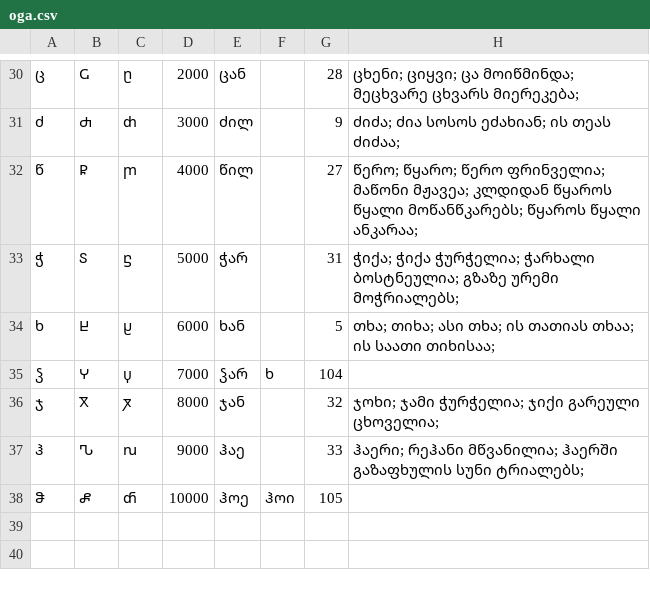
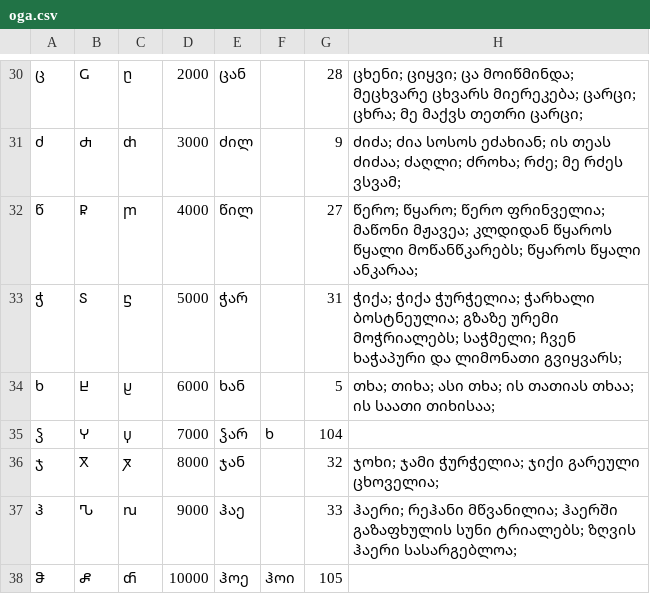
Before and after one commit to hubua/LOGA, a CSV file: WebUI/App_Data/oga.csv, drawn as a sheet; only a part is shown, gaps mark what is left out; the diff covers the shown part only.

```diff
--- a/WebUI/App_Data/oga.csv
+++ b/WebUI/App_Data/oga.csv
@@ -30,5 +30,5 @@
-ც,Ⴚ,ⴚ,2000,ცან,,28,ცხენი; ციყვი; ცა მოიწმინდა; მეცხვარე ცხვარს მიერეკება;
-ძ,Ⴛ,ⴛ,3000,ძილ,,9,ძიძა; ძია სოსოს ეძახიან; ის თეას ძიძაა;
+ც,Ⴚ,ⴚ,2000,ცან,,28,ცხენი; ციყვი; ცა მოიწმინდა; მეცხვარე ცხვარს მიერეკება; ცარცი; ცხრა; მე მაქვს თეთრი ცარცი;
+ძ,Ⴛ,ⴛ,3000,ძილ,,9,ძიძა; ძია სოსოს ეძახიან; ის თეას ძიძაა; ძაღლი; ძროხა; რძე; მე რძეს ვსვამ;
 წ,Ⴜ,ⴜ,4000,წილ,,27,წერო; წყარო; წერო ფრინველია; მაწონი მჟავეა; კლდიდან წყაროს წყალი მოწანწკარებს; წყაროს წყალი ანკარაა;
-ჭ,Ⴝ,ⴝ,5000,ჭარ,,31,ჭიქა; ჭიქა ჭურჭელია; ჭარხალი ბოსტნეულია; გზაზე ურემი მოჭრიალებს;
+ჭ,Ⴝ,ⴝ,5000,ჭარ,,31,ჭიქა; ჭიქა ჭურჭელია; ჭარხალი ბოსტნეულია; გზაზე ურემი მოჭრიალებს; საჭმელი; ჩვენ ხაჭაპური და ლიმონათი გვიყვარს;
 ხ,Ⴞ,ⴞ,6000,ხან,,5,თხა; თიხა; ასი თხა; ის თათიას თხაა; ის საათი თიხისაა;
@@ -36,3 +36,3 @@
 ჯ,Ⴟ,ⴟ,8000,ჯან,,32,ჯოხი; ჯამი ჭურჭელია; ჯიქი გარეული ცხოველია;
-ჰ,Ⴠ,ⴠ,9000,ჰაე,,33,ჰაერი; რეჰანი მწვანილია; ჰაერში გაზაფხულის სუნი ტრიალებს;
+ჰ,Ⴠ,ⴠ,9000,ჰაე,,33,ჰაერი; რეჰანი მწვანილია; ჰაერში გაზაფხულის სუნი ტრიალებს; ზღვის ჰაერი სასარგებლოა;
 ჵ,Ⴥ,ⴥ,10000,ჰოე,ჰოი,105,
```
Also changed, not shown: 16 edited cells elsewhere in this file, 8 other files.
